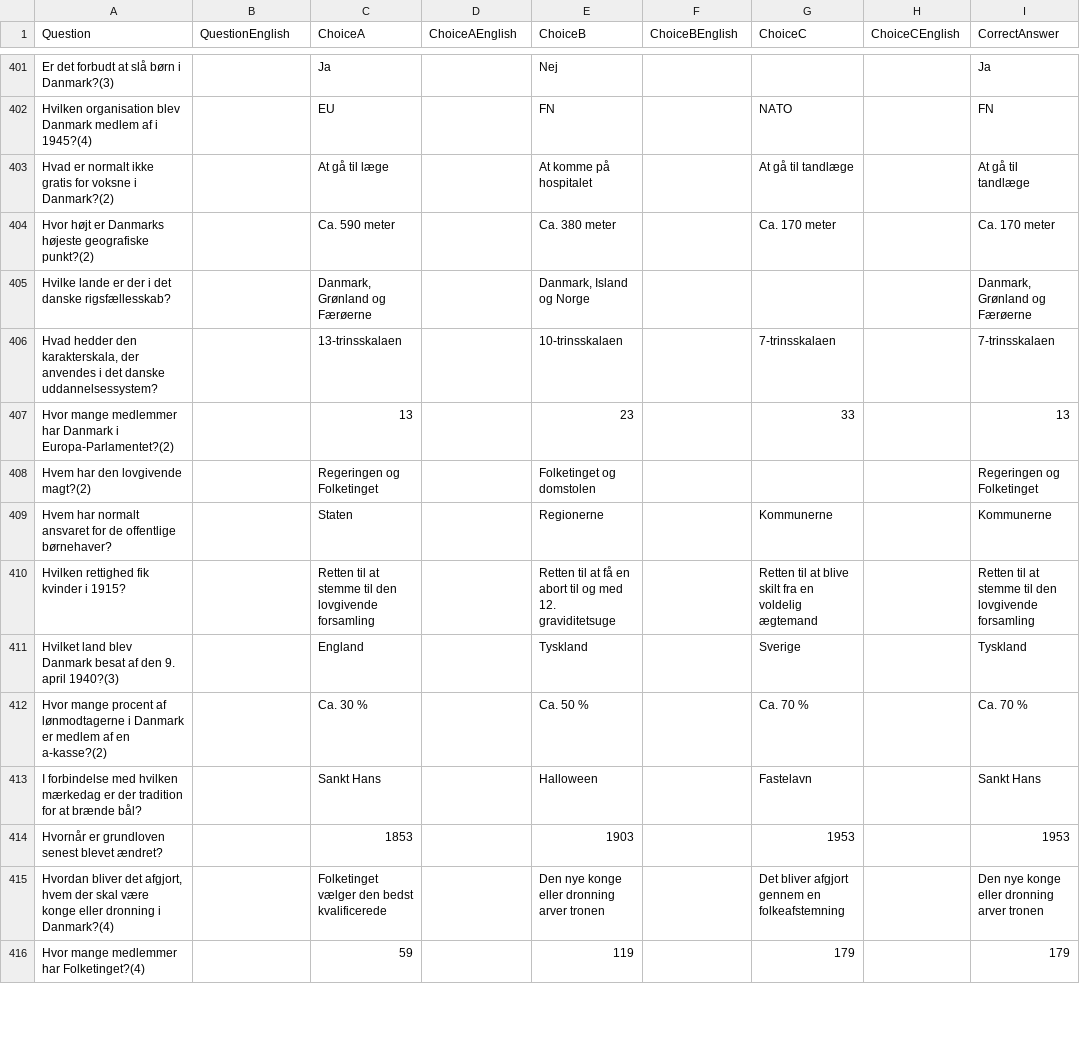
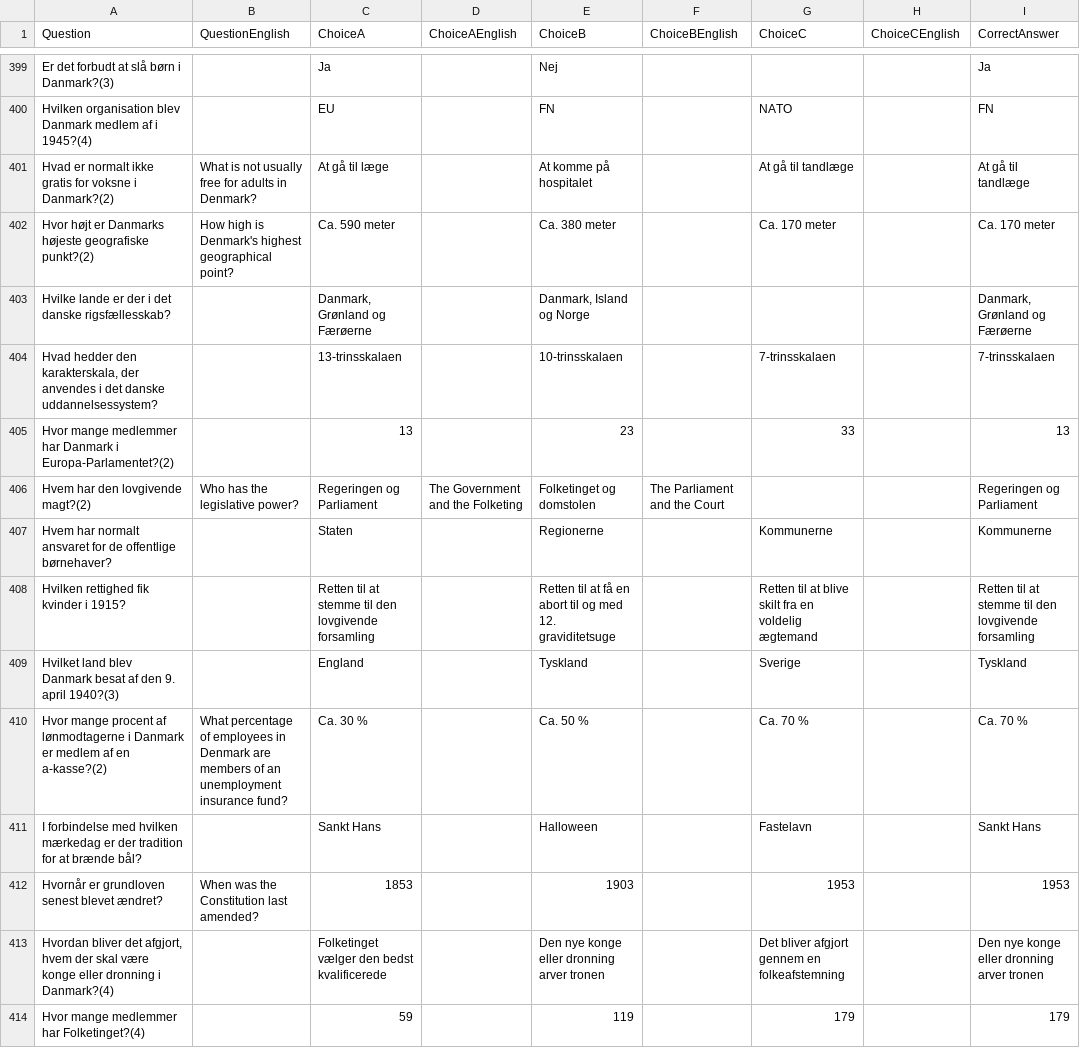
Before and after one commit to emreyurdaor-github/Flashcards, a CSV file: Flashcards/Data/medborgerskabsproeven.csv, drawn as a sheet; only a part is shown, gaps mark what is left out; the diff covers the shown part only.

Commit message:
Refactor MainView.axaml to replace tab buttons with a ComboBox for improved UI and update medborgerskabsproeven.csv with English translations for quiz questions and answers

```diff
--- a/Flashcards/Data/medborgerskabsproeven.csv
+++ b/Flashcards/Data/medborgerskabsproeven.csv
@@ -404,4 +400,4 @@ Er det forbudt at slå børn i Danmark?(3),,Ja,,Nej,,,,Ja
 Hvilken organisation blev Danmark medlem af i 1945?(4),,EU,,FN,,NATO,,FN
-Hvad er normalt ikke gratis for voksne i Danmark?(2),,At gå til læge,,At komme på hospitalet,,At gå til tandlæge,,At gå til tandlæge
-Hvor højt er Danmarks højeste geografiske punkt?(2),,Ca. 590 meter,,Ca. 380 meter,,Ca. 170 meter,,Ca. 170 meter
+Hvad er normalt ikke gratis for voksne i Danmark?(2),What is not usually free for adults in Denmark?,At gå til læge,,At komme på hospitalet,,At gå til tandlæge,,At gå til tandlæge
+Hvor højt er Danmarks højeste geografiske punkt?(2),How high is Denmark's highest geographical point?,Ca. 590 meter,,Ca. 380 meter,,Ca. 170 meter,,Ca. 170 meter
 Hvilke lande er der i det danske rigsfællesskab?,,"Danmark, Grønland og Færøerne",,"Danmark, Island og Norge",,,,"Danmark, Grønland og Færøerne"
@@ -409,3 +405,3 @@ Hvilke lande er der i det danske rigsfællesskab?,,"Danmark, Grønland og Færø
 Hvor mange medlemmer har Danmark i Europa-Parlamentet?(2),,13,,23,,33,,13
-Hvem har den lovgivende magt?(2),,Regeringen og Folketinget,,Folketinget og domstolen,,,,Regeringen og Folketinget
+Hvem har den lovgivende magt?(2),Who has the legislative power?,Regeringen og Parliament,The Government and the Folketing,Folketinget og domstolen,The Parliament and the Court,,,Regeringen og Parliament
 Hvem har normalt ansvaret for de offentlige børnehaver?,,Staten,,Regionerne,,Kommunerne,,Kommunerne
@@ -413,5 +409,5 @@ Hvilken rettighed fik kvinder i 1915?,,Retten til at stemme til den lovgivende f
 Hvilket land blev Danmark besat af den 9. april 1940?(3),,England,,Tyskland,,Sverige,,Tyskland
-Hvor mange procent af lønmodtagerne i Danmark er medlem af en a-kasse?(2),,Ca. 30 %,,Ca. 50 %,,Ca. 70 %,,Ca. 70 %
+Hvor mange procent af lønmodtagerne i Danmark er medlem af en a-kasse?(2),What percentage of employees in Denmark are members of an unemployment insurance fund?,Ca. 30 %,,Ca. 50 %,,Ca. 70 %,,Ca. 70 %
 I forbindelse med hvilken mærkedag er der tradition for at brænde bål?,,Sankt Hans,,Halloween,,Fastelavn,,Sankt Hans
-Hvornår er grundloven senest blevet ændret?,,1853,,1903,,1953,,1953
+Hvornår er grundloven senest blevet ændret?,When was the Constitution last amended?,1853,,1903,,1953,,1953
 "Hvordan bliver det afgjort, hvem der skal være konge eller dronning i Danmark?(4)",,Folketinget vælger den bedst kvalificerede,,Den nye konge eller dronning arver tronen,,Det bliver afgjort gennem en folkeafstemning,,Den nye konge eller dronning arver tronen
```
Also changed, not shown: 2 removed rows and 94 edited cells elsewhere in this file, 1 other file.
